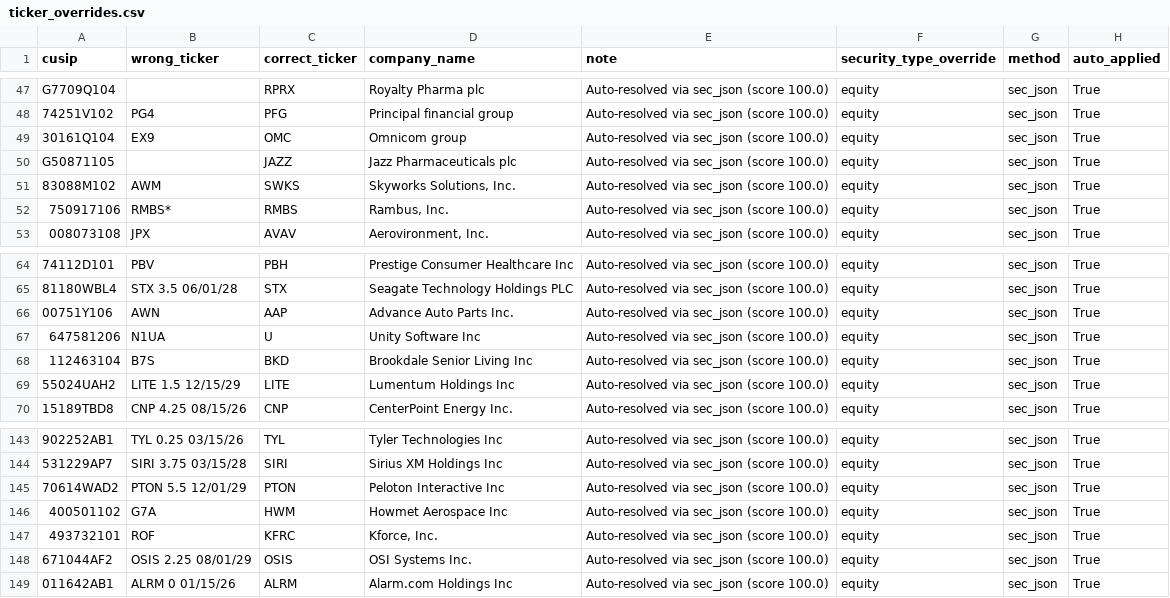
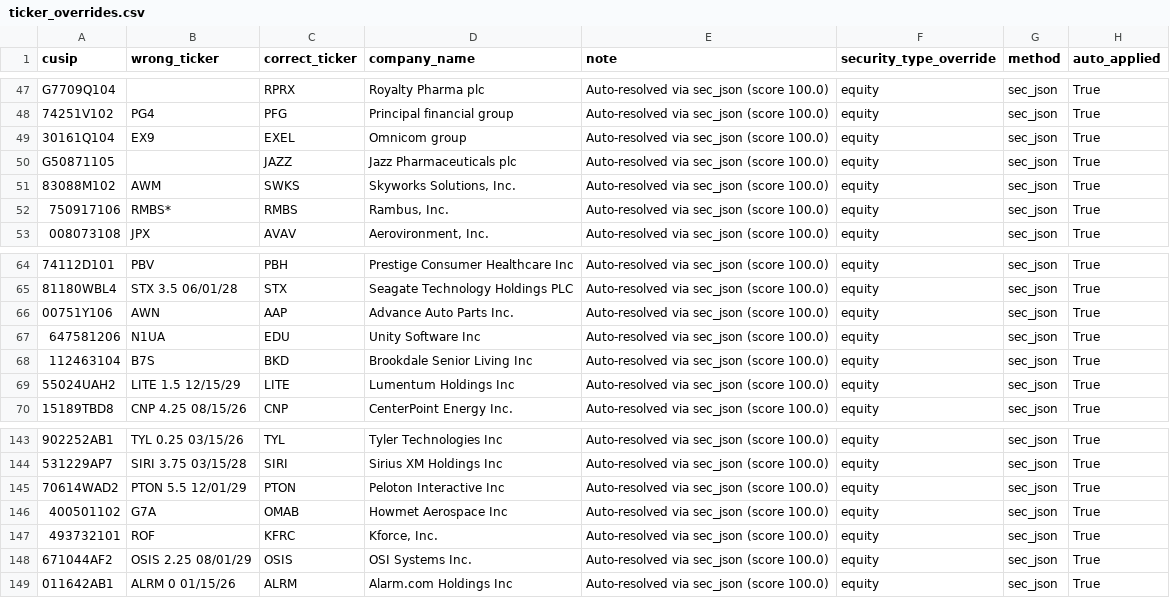
Before and after one commit to ST5555-Code/Institutional-Ownership, a CSV file: data/reference/ticker_overrides.csv, drawn as a sheet; only a part is shown, gaps mark what is left out; the diff covers the shown part only; the diff names each change by its address in the sheet, - before the commit and + after, or states it on an @@ line.

```diff
--- a/data/reference/ticker_overrides.csv
+++ b/data/reference/ticker_overrides.csv
-C49 (correct_ticker): OMC
+C49 (correct_ticker): EXEL
-C67 (correct_ticker): U
+C67 (correct_ticker): EDU
-C146 (correct_ticker): HWM
+C146 (correct_ticker): OMAB
```
Also changed, not shown: 2 removed rows and 3 edited cells elsewhere in this file, 1 other file.
